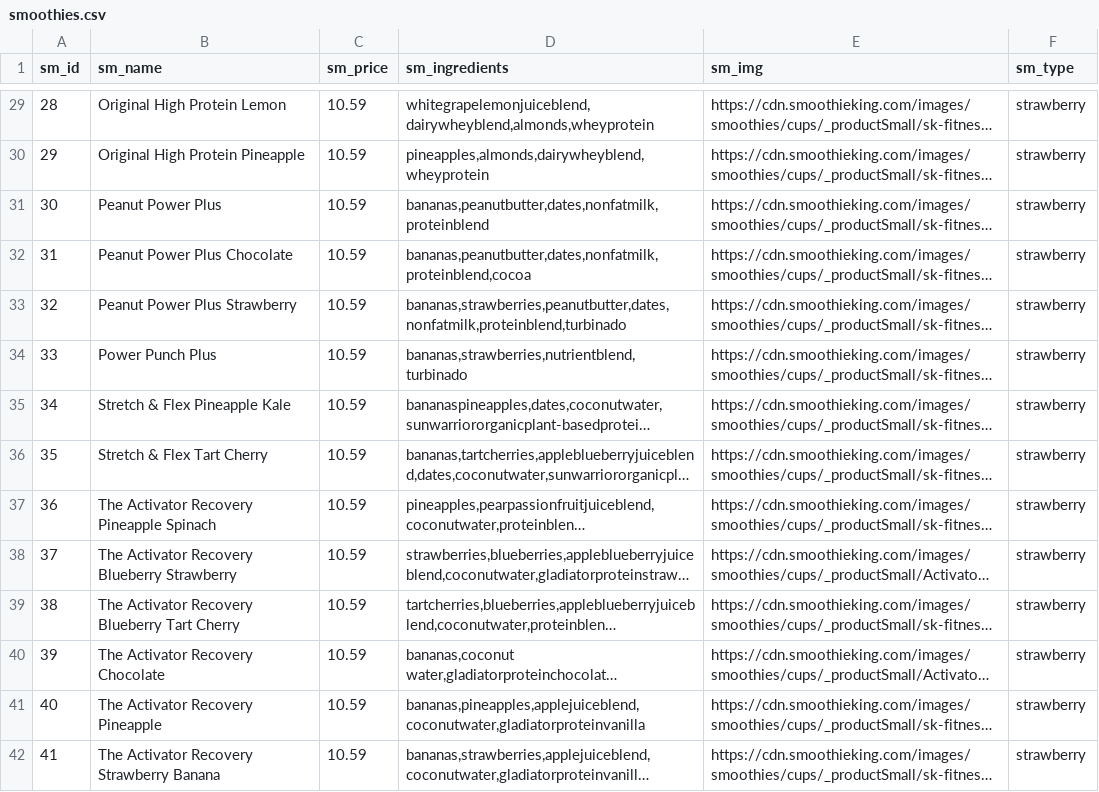
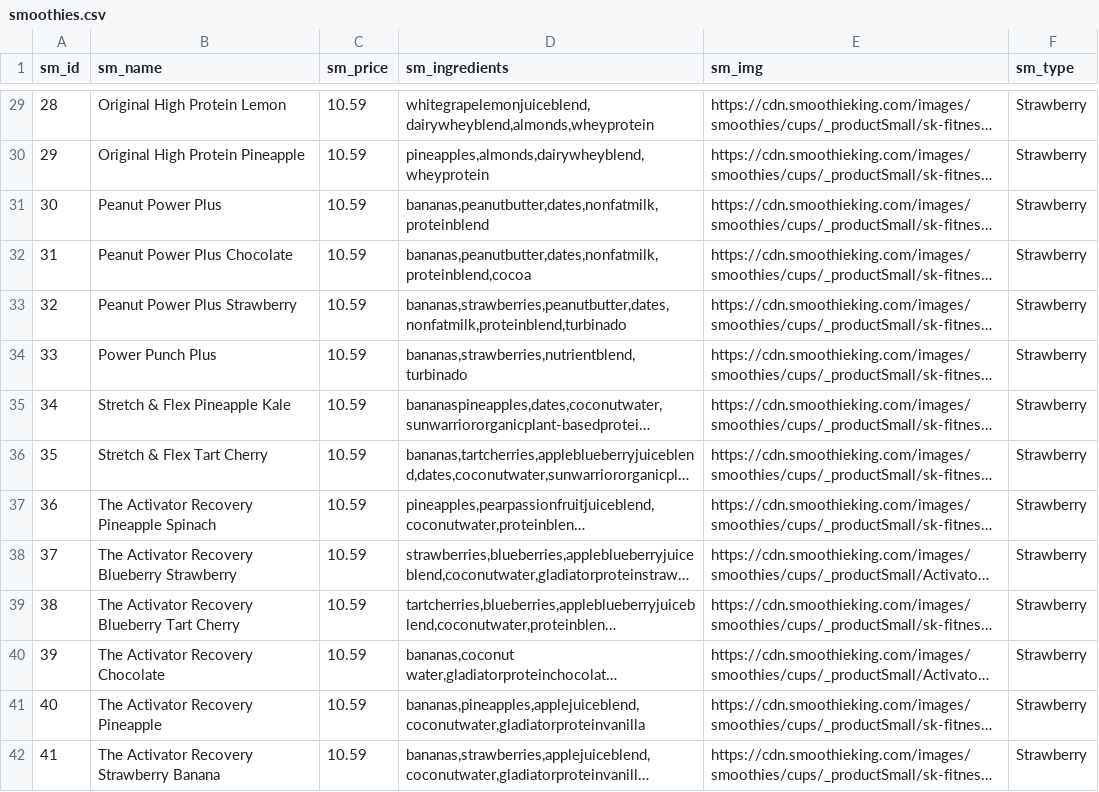
Before and after one commit to CSCE315-Spring23/CSCE_315_Team_64_Project3, a CSV file: CSVs/smoothies.csv, drawn as a sheet; only a part is shown, gaps mark what is left out; long unchanged cells end in …; the diff covers the shown part only; the diff names each change by its address in the sheet, - before the commit and + after, or states it on an @@ line.

```diff
--- a/CSVs/smoothies.csv
+++ b/CSVs/smoothies.csv
-F29:F42 (sm_type): strawberry
+F29:F42 (sm_type): Strawberry
```
Also changed, not shown: 91 edited cells elsewhere in this file.
